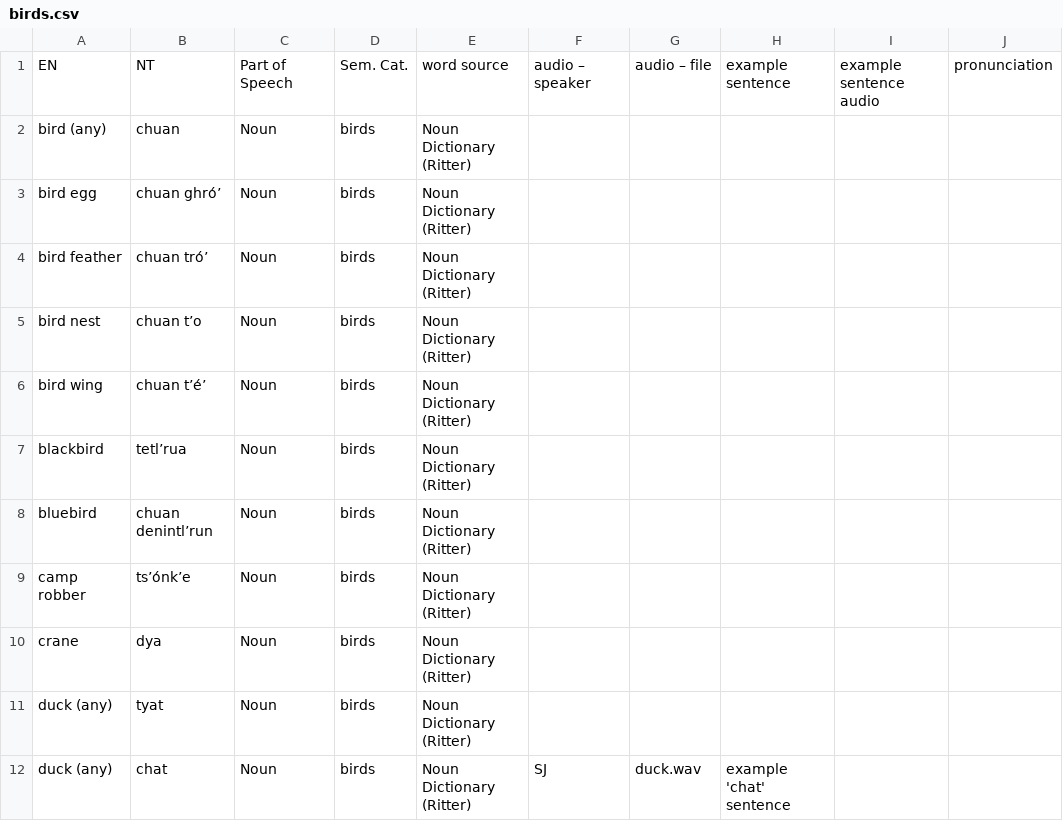
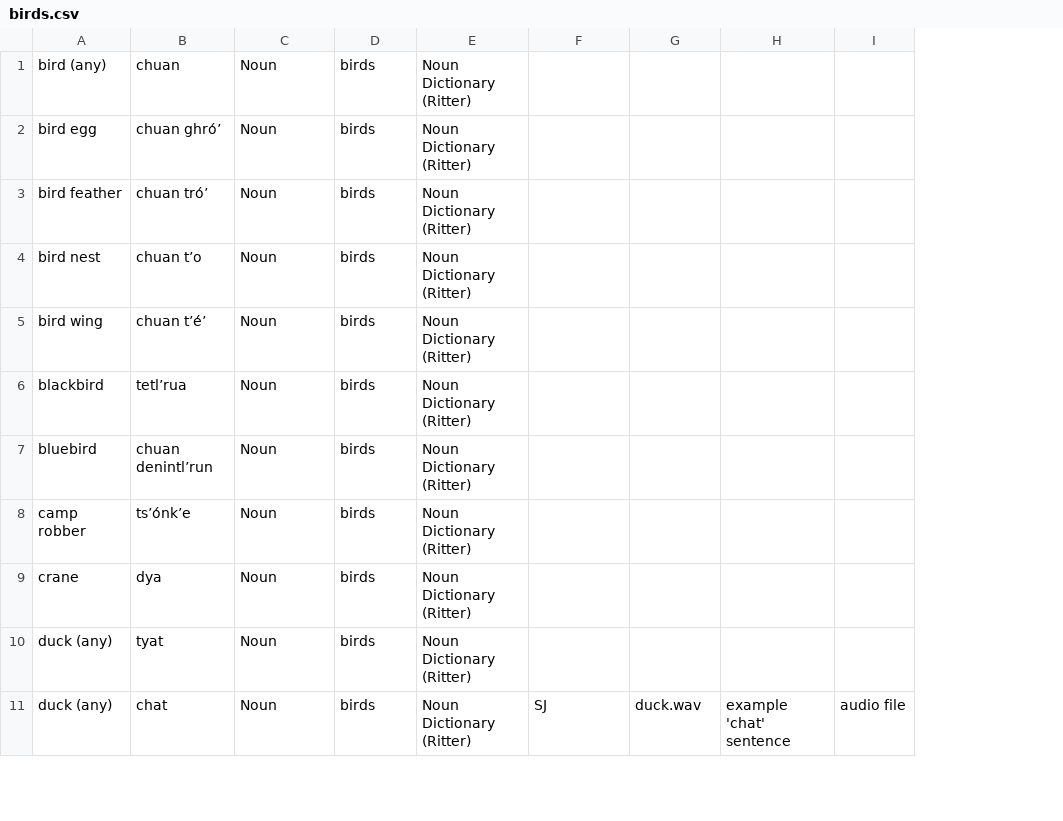
Before and after one commit to BaileyTrotter/mtd-starter, a CSV file: data/birds.csv, drawn as a sheet; only a part is shown; removed rows and columns are numbered as before the commit, all else as after; the diff names each change by its address in the sheet, - before the commit and + after, or states it on an @@ line.

Commit message:
Update birds.csv

```diff
--- a/data/birds.csv
+++ b/data/birds.csv
-column I, empty
-column J, empty
+column I, row 11: audio file
-row 1: EN | NT | Part of Speech | Sem. Cat. | word source | audio – speaker | audio – file | example sentence | example sentence audio | pronunciation
```
